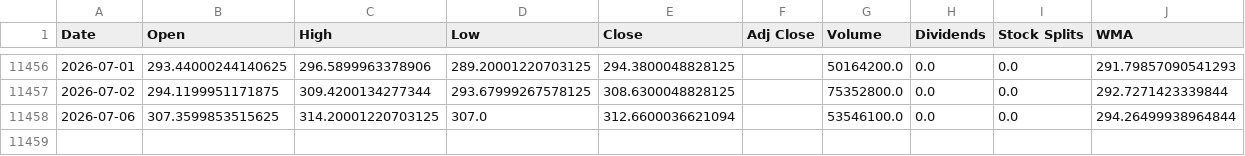
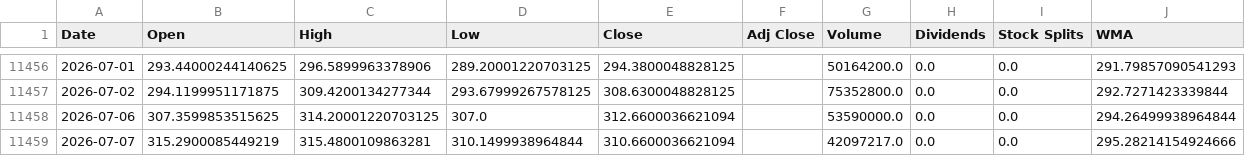
Before and after one commit to LeoRodaelli/investAI, a CSV file: AAPL.csv, drawn as a sheet; only a part is shown, gaps mark what is left out.

```diff
--- a/AAPL.csv
+++ b/AAPL.csv
@@ -11457,2 +11457,3 @@ Date,Open,High,Low,Close,Adj Close,Volume,Dividends,Stock Splits,WMA
 2026-07-02,294.1199951171875,309.4200134277344,293.67999267578125,308.6300048828125,,75352800.0,0.0,0.0,292.7271423339844
-2026-07-06,307.3599853515625,314.20001220703125,307.0,312.6600036621094,,53546100.0,0.0,0.0,294.26499938964844
+2026-07-06,307.3599853515625,314.20001220703125,307.0,312.6600036621094,,53590000.0,0.0,0.0,294.26499938964844
+2026-07-07,315.2900085449219,315.4800109863281,310.1499938964844,310.6600036621094,,42097217.0,0.0,0.0,295.28214154924666
```
Also changed, not shown: ITSA4.SA.csv, ROXO34.SA.csv, 2 other files.
